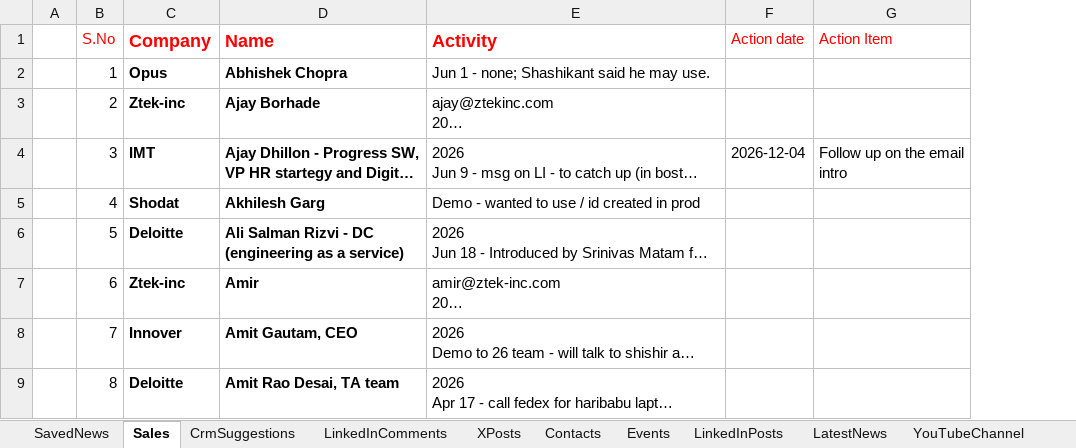
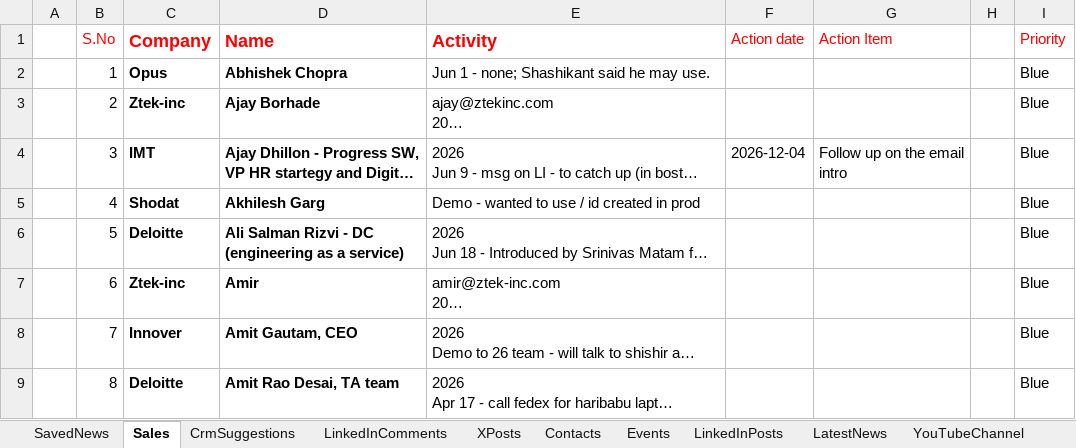
Before and after one commit to arbrainbolt-sudo/contact-agent, an Excel workbook: results.xlsx, sheet Sales, drawn as a sheet; only a part is shown; long unchanged cells end in …; values as stored, in another font and other column widths than the file's, no borders; the diff names each change by its address in the sheet, - before the commit and + after, or states it on an @@ line.

```diff
--- a/results.xlsx (sheet Sales)
+++ b/results.xlsx (sheet Sales)
+column H, empty
+column I (Priority), rows 2-9: all Blue
```
Also changed, not shown: results_backup.xlsx, 2 other files.
